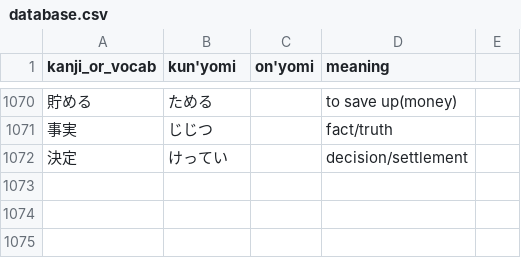
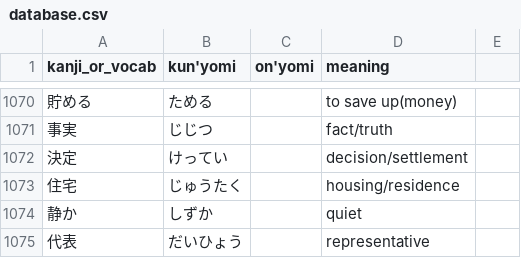
Before and after one commit to bkayalibay/kanki, a CSV file: database.csv, drawn as a sheet; only a part is shown, gaps mark what is left out.

Commit message:
Adds more words.

```diff
--- a/database.csv
+++ b/database.csv
@@ -1072 +1072,4 @@ kanji_or_vocab, kun'yomi, on'yomi, meaning
 決定, けってい, , decision/settlement
+住宅, じゅうたく, , housing/residence
+静か, しずか, , quiet
+代表, だいひょう, , representative
```
